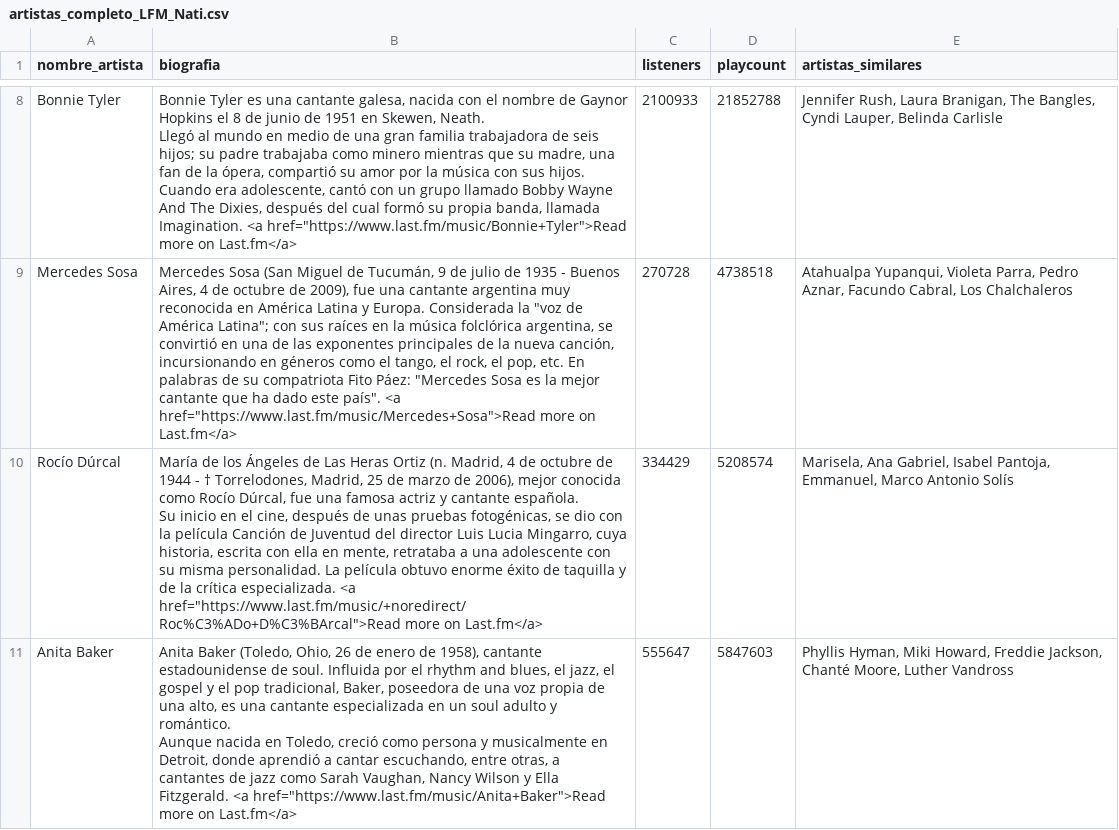
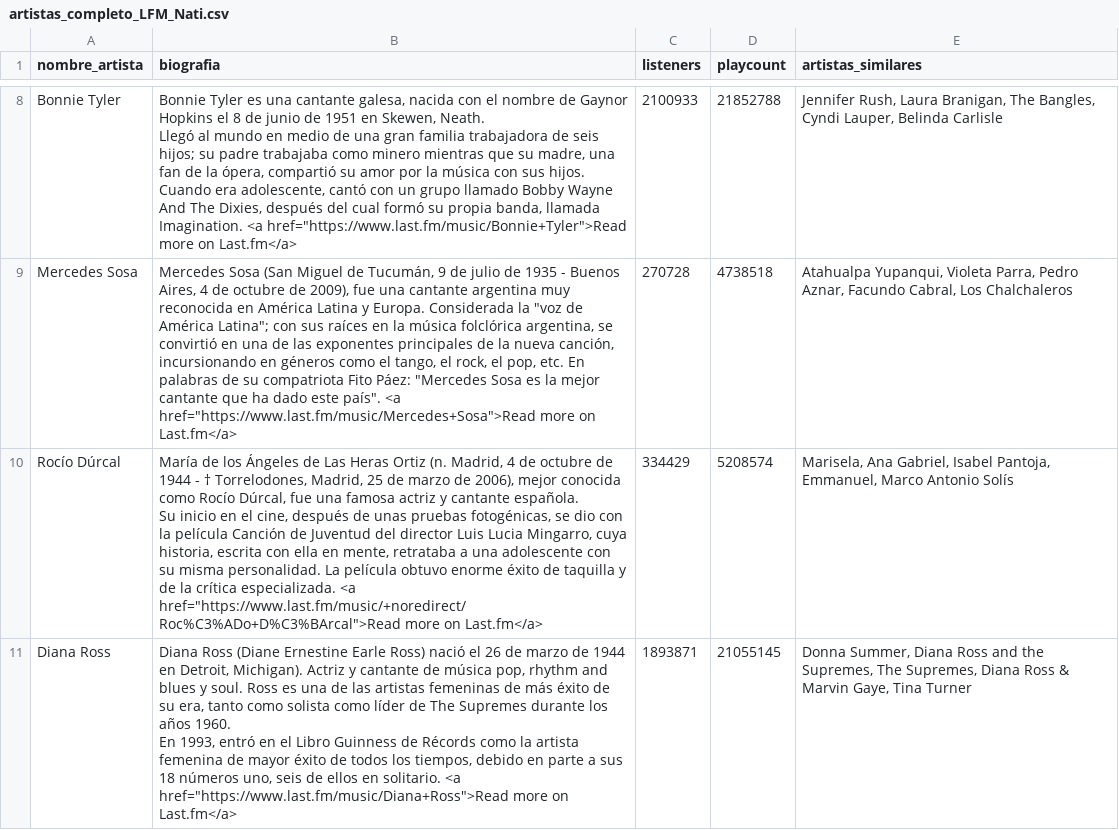
Before and after one commit to Adalab/proyecto-da-promo-67-modulo2-team-3, a CSV file: artistas_completo_LFM_Nati.csv, drawn as a sheet; only a part is shown, gaps mark what is left out; removed rows and columns are numbered as before the commit, all else as after; ↵ is a line break in a cell; the diff names each change by its address in the sheet, - before the commit and + after, or states it on an @@ line.

```diff
--- a/artistas_completo_LFM_Nati.csv
+++ b/artistas_completo_LFM_Nati.csv
-row 11: Anita Baker | Anita Baker (Toledo, Ohio, 26 de enero de 1958), cantante estadounidense de soul. Influida por el rhythm and blues, el jazz, el gospel y el pop tradicional, Baker, poseedora de una voz propia de una alto, es una cantante especializada en un soul adulto y romántico. ↵ Aunque nacida en Toledo, creció como persona y musicalmente en Detroit, donde aprendió a cantar escuchando, entre otras, a cantantes de jazz como Sarah Vaughan, Nancy Wilson y Ella Fitzgerald. <a href="https://www.last.fm/music/Anita+Baker">Read more on Last.fm</a> | 555647 | 5847603 | Phyllis Hyman, Miki Howard, Freddie Jackson, Chanté Moore, Luther Vandross
+row 11: Diana Ross | Diana Ross (Diane Ernestine Earle Ross) nació el 26 de marzo de 1944 en Detroit, Michigan). Actriz y cantante de música pop, rhythm and blues y soul. Ross es una de las artistas femeninas de más éxito de su era, tanto como solista como líder de The Supremes durante los años 1960. ↵ En 1993, entró en el Libro Guinness de Récords como la artista femenina de mayor éxito de todos los tiempos, debido en parte a sus 18 números uno, seis de ellos en solitario. <a href="https://www.last.fm/music/Diana+Ross">Read more on Last.fm</a> | 1893871 | 21055145 | Donna Summer, Diana Ross and the Supremes, The Supremes, Diana Ross & Marvin Gaye, Tina Turner
```
Also changed, not shown: artistas_completo_deezer_Nati.csv.
